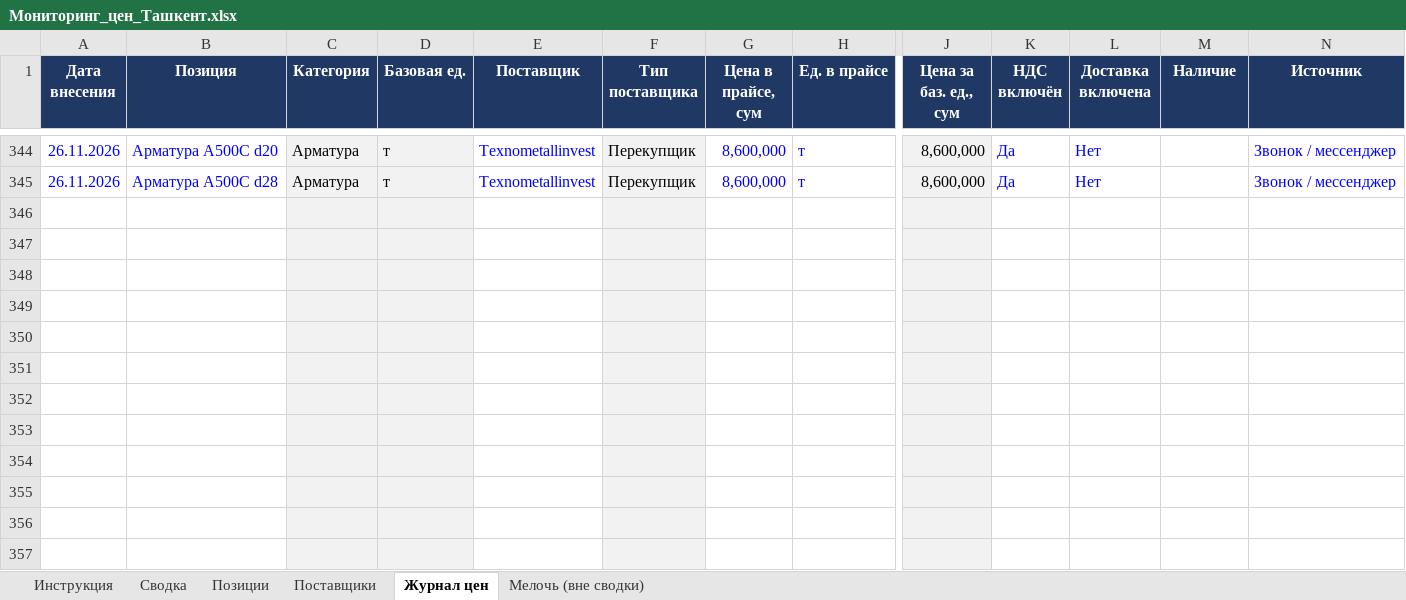
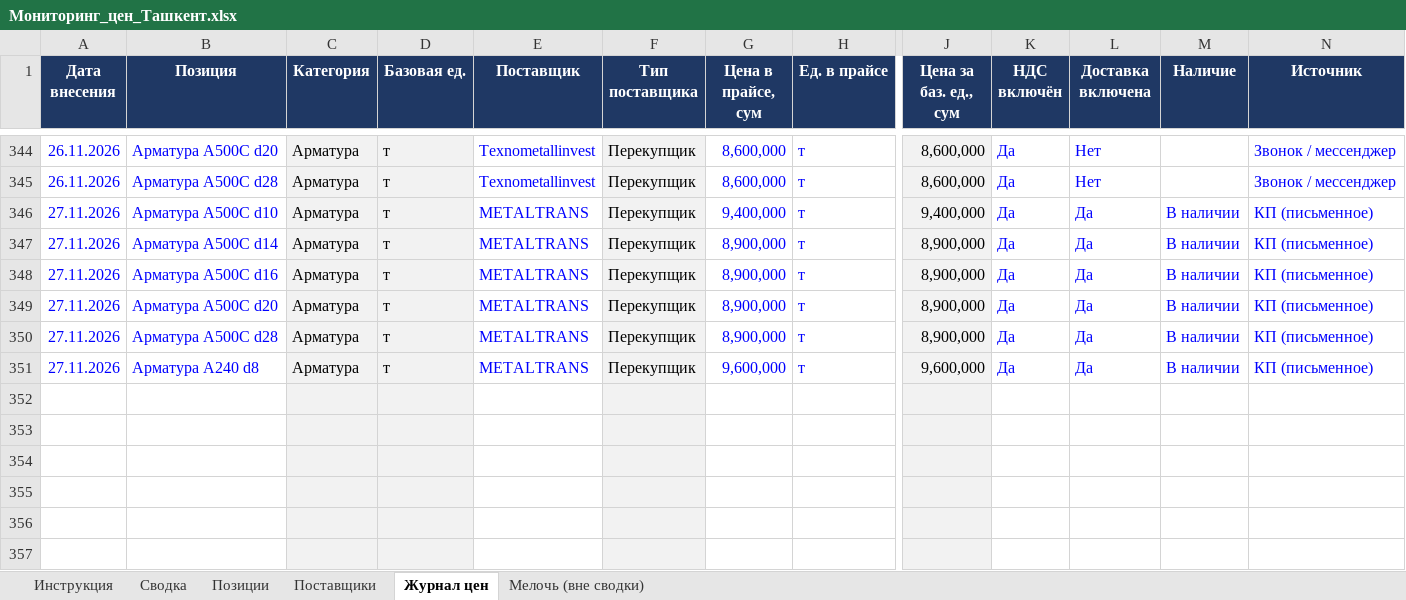
Before and after one commit to Semeev/test_seccondbrain, an Excel workbook: vault/thoughts/projects/golden-hills/Мониторинг_цен_Ташкент.xlsx, sheet Журнал цен, drawn as a sheet; only a part is shown, gaps mark what is left out; values as stored, in another font and other column widths than the file's, no borders; conditional formats not drawn; removed rows and columns are numbered as before the commit, all else as after; rows hold the shown columns only; the diff names each change by its address in the sheet, - before the commit and + after, or states it on an @@ line.

```diff
--- a/vault/thoughts/projects/golden-hills/Мониторинг_цен_Ташкент.xlsx (sheet Журнал цен)
+++ b/vault/thoughts/projects/golden-hills/Мониторинг_цен_Ташкент.xlsx (sheet Журнал цен)
-row 346: (empty)
-row 347: (empty)
-row 348: (empty)
-row 349: (empty)
-row 350: (empty)
-row 351: (empty)
+row 346: 27.11.2026 | Арматура А500С d10 | Арматура | т | METALTRANS | Перекупщик | 9,400,000 | т | 9,400,000 | Да | Да | В наличии | КП (письменное)
+row 347: 27.11.2026 | Арматура А500С d14 | Арматура | т | METALTRANS | Перекупщик | 8,900,000 | т | 8,900,000 | Да | Да | В наличии | КП (письменное)
+row 348: 27.11.2026 | Арматура А500С d16 | Арматура | т | METALTRANS | Перекупщик | 8,900,000 | т | 8,900,000 | Да | Да | В наличии | КП (письменное)
+row 349: 27.11.2026 | Арматура А500С d20 | Арматура | т | METALTRANS | Перекупщик | 8,900,000 | т | 8,900,000 | Да | Да | В наличии | КП (письменное)
+row 350: 27.11.2026 | Арматура А500С d28 | Арматура | т | METALTRANS | Перекупщик | 8,900,000 | т | 8,900,000 | Да | Да | В наличии | КП (письменное)
+row 351: 27.11.2026 | Арматура А240 d8 | Арматура | т | METALTRANS | Перекупщик | 9,600,000 | т | 9,600,000 | Да | Да | В наличии | КП (письменное)
```
Also changed, not shown: sheet Сводка, sheet Поставщики, hidden cells, 9 other files.
